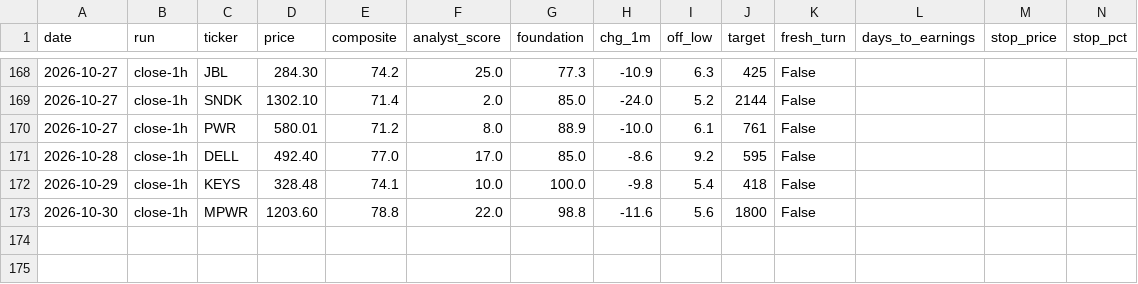
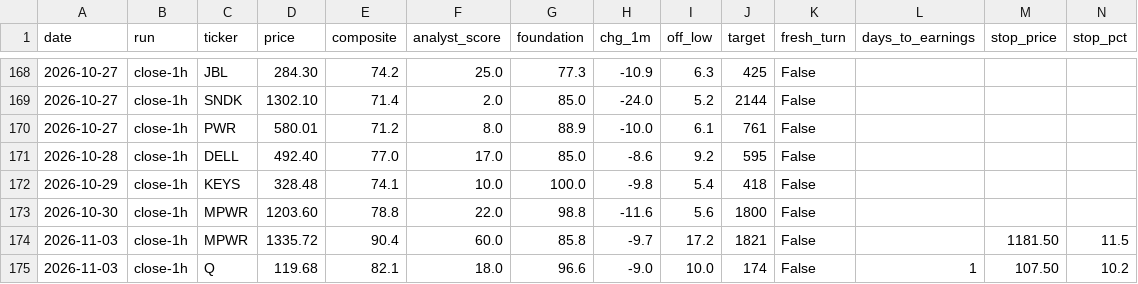
Before and after one commit to karthikpalsg/dip-radar, a CSV file: data/alerts_log.csv, drawn as a sheet; only a part is shown, gaps mark what is left out; the diff names each change by its address in the sheet, - before the commit and + after, or states it on an @@ line.

```diff
--- a/data/alerts_log.csv
+++ b/data/alerts_log.csv
+row 174: 2026-11-03 | close-1h | MPWR | 1335.72 | 90.4 | 60.0 | 85.8 | -9.7 | 17.2 | 1821 | False |  | 1181.50 | 11.5
+row 175: 2026-11-03 | close-1h | Q | 119.68 | 82.1 | 18.0 | 96.6 | -9.0 | 10.0 | 174 | False | 1 | 107.50 | 10.2
```
Also changed, not shown: 1 other file.
